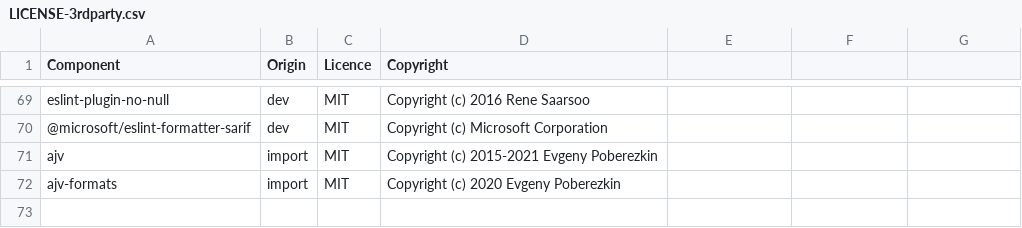
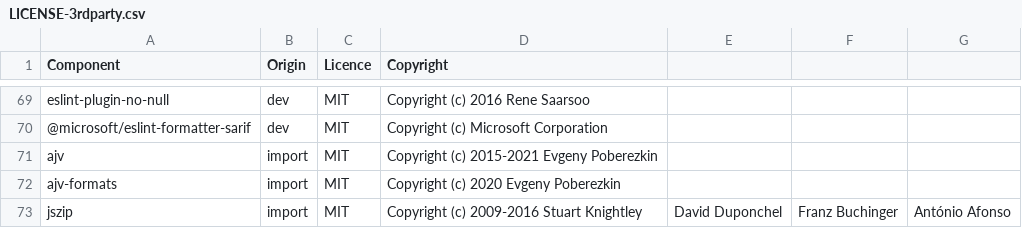
Before and after one commit to DataDog/datadog-ci, a CSV file: LICENSE-3rdparty.csv, drawn as a sheet; only a part is shown, gaps mark what is left out.

Commit message:
Add `jszip` copyright

```diff
--- a/LICENSE-3rdparty.csv
+++ b/LICENSE-3rdparty.csv
@@ -72 +72,2 @@ ajv,import,MIT,Copyright (c) 2015-2021 Evgeny Poberezkin
 ajv-formats,import,MIT,Copyright (c) 2020 Evgeny Poberezkin
+jszip,import,MIT,Copyright (c) 2009-2016 Stuart Knightley, David Duponchel, Franz Buchinger, António Afonso
```
